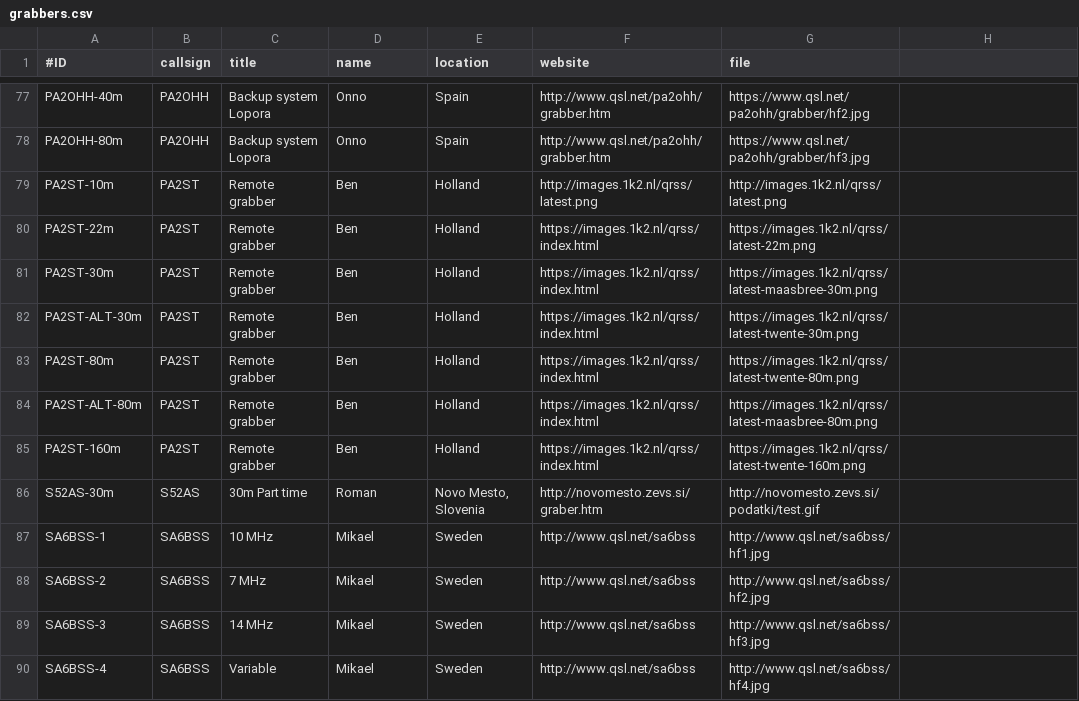
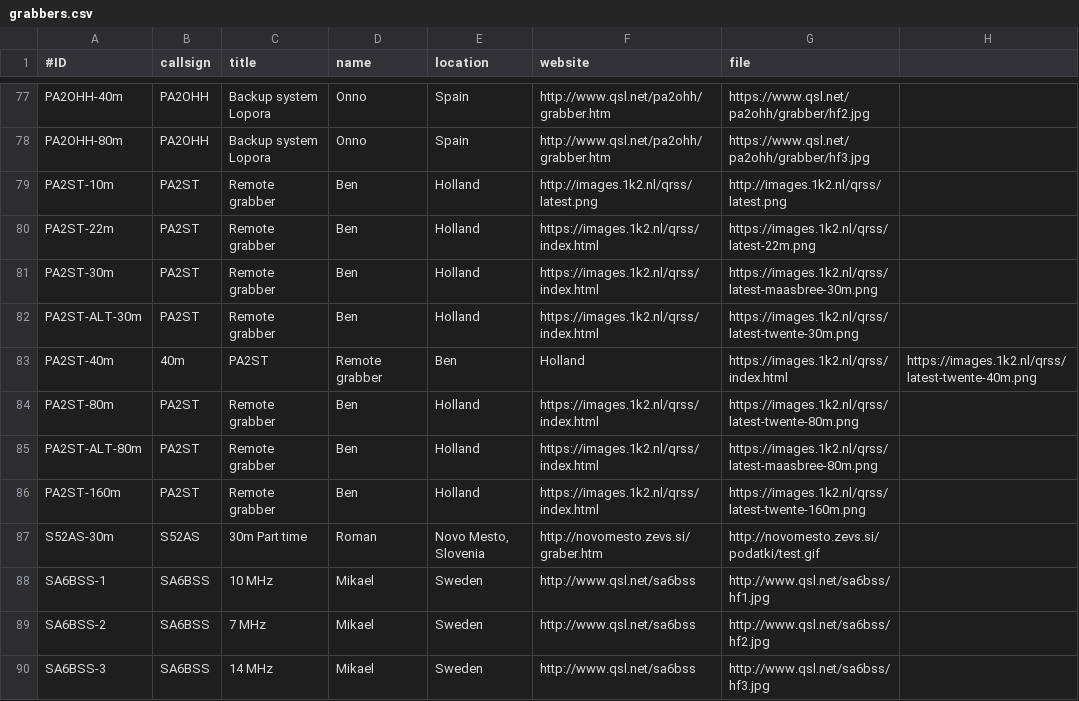
Before and after one commit to syedrizvinet/QRSS-plus-dev, a CSV file: grabbers.csv, drawn as a sheet; only a part is shown, gaps mark what is left out; the shorter side is filled out with more unchanged rows.

Commit message:
Added PA2ST 40m grabber

```diff
--- a/grabbers.csv
+++ b/grabbers.csv
@@ -82,2 +82,3 @@ PA2ST-30m,PA2ST,Remote grabber,Ben,Holland,https://images.1k2.nl/qrss/index.html
 PA2ST-ALT-30m,PA2ST,Remote grabber,Ben,Holland,https://images.1k2.nl/qrss/index.html,https://images.1k2.nl/qrss/latest-twente-30m.png
+PA2ST-40m,40m,PA2ST,Remote grabber,Ben,Holland,https://images.1k2.nl/qrss/index.html,https://images.1k2.nl/qrss/latest-twente-40m.png
 PA2ST-80m,PA2ST,Remote grabber,Ben,Holland,https://images.1k2.nl/qrss/index.html,https://images.1k2.nl/qrss/latest-twente-80m.png
```
